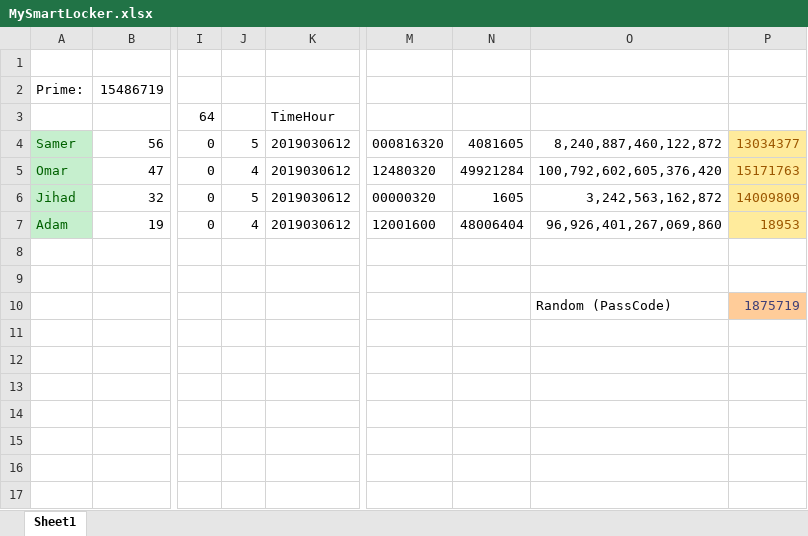
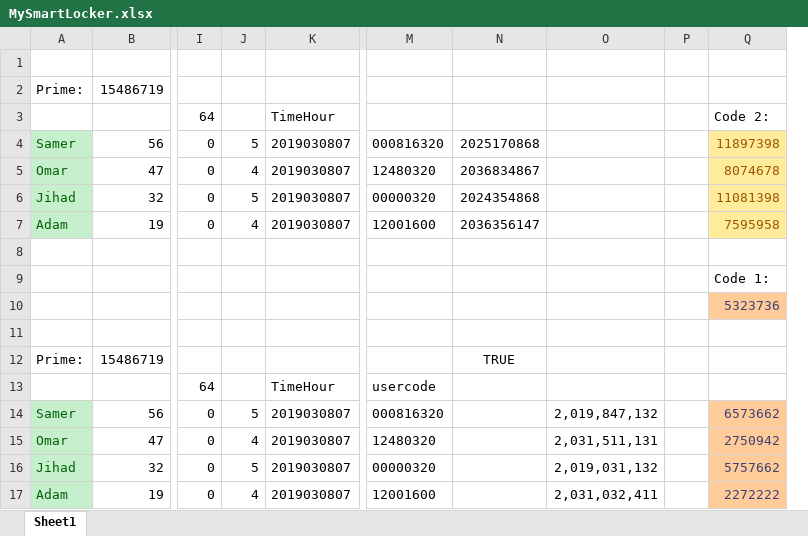
Before and after one commit to sameraamar/SmartLocker, an Excel workbook: MySmartLock/MySmartLocker.xlsx, sheet Sheet1, drawn as a sheet; only a part is shown, gaps mark what is left out; values as stored, in another font and other column widths than the file's, no borders; removed rows and columns are numbered as before the commit, all else as after; rows hold the shown columns only; the diff names each change by its address in the sheet, - before the commit and + after, or states it on an @@ line.

```diff
--- a/MySmartLock/MySmartLocker.xlsx (sheet Sheet1)
+++ b/MySmartLock/MySmartLocker.xlsx (sheet Sheet1)
-column K, rows 3-7: TimeHour | 2019030612 | 2019030612 | 2019030612 | 2019030612
+column K, rows 3-7: TimeHour | 2019030807 | 2019030807 | 2019030807 | 2019030807
-column N, rows 4-7: 4081605 | 49921284 | 1605 | 48006404
-column O, rows 4-10: 8,240,887,460,122,872 | 100,792,602,605,376,420 | 3,242,563,162,872 | 96,926,401,267,069,860 |  |  | Random (PassCode)
-column P, rows 4-10: 13034377 | 15171763 | 14009809 | 18953 |  |  | 1875719
+column N, rows 4-7: 2025170868 | 2036834867 | 2024354868 | 2036356147
+column O, empty
+column P, empty
+column Q, rows 3-10: Code 2: | 11897398 | 8074678 | 11081398 | 7595958 |  | Code 1: | 5323736
+row 11: (empty)
+row 12: Prime: | 15486719 |  |  |  |  | TRUE
+row 13:  |  | 64 |  | TimeHour | usercode
+row 14: Samer | 56 | 0 | 5 | 2019030807 | 000816320 |  | 2,019,847,132 |  | 6573662
+row 15: Omar | 47 | 0 | 4 | 2019030807 | 12480320 |  | 2,031,511,131 |  | 2750942
+row 16: Jihad | 32 | 0 | 5 | 2019030807 | 00000320 |  | 2,019,031,132 |  | 5757662
+row 17: Adam | 19 | 0 | 4 | 2019030807 | 12001600 |  | 2,031,032,411 |  | 2272222
```
Also changed, not shown: 4 other files.
